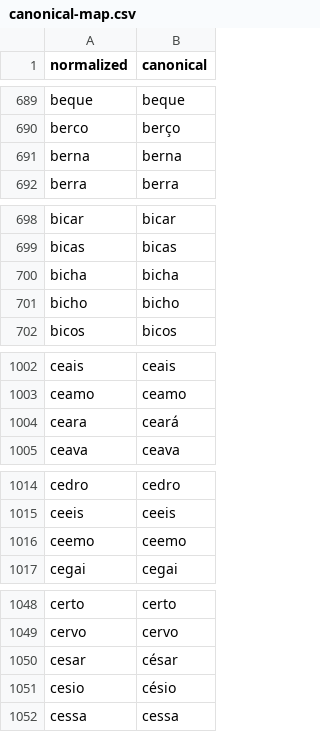
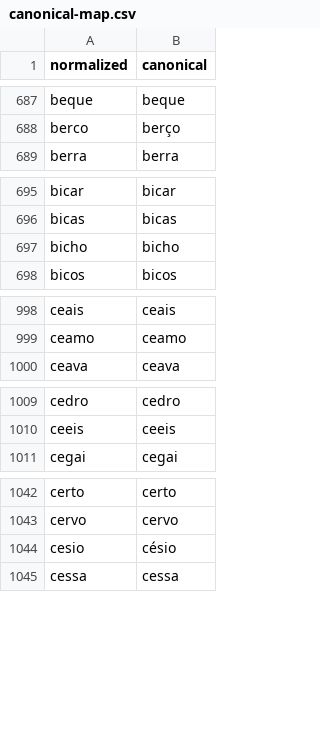
Before and after one commit to fernandolisboa/miolos, a CSV file: content/termo/canonical-map.csv, drawn as a sheet; only a part is shown, gaps mark what is left out; the diff covers the shown part only; the diff names each change by its address in the sheet, - before the commit and + after, or states it on an @@ line.

```diff
--- a/content/termo/canonical-map.csv
+++ b/content/termo/canonical-map.csv
-row 691: berna | berna
-row 700: bicha | bicha
-row 1004: ceara | ceará
-row 1016: ceemo | ceemo
-row 1050: cesar | césar
```
Also changed, not shown: 22 removed rows elsewhere in this file, 6 other files.
